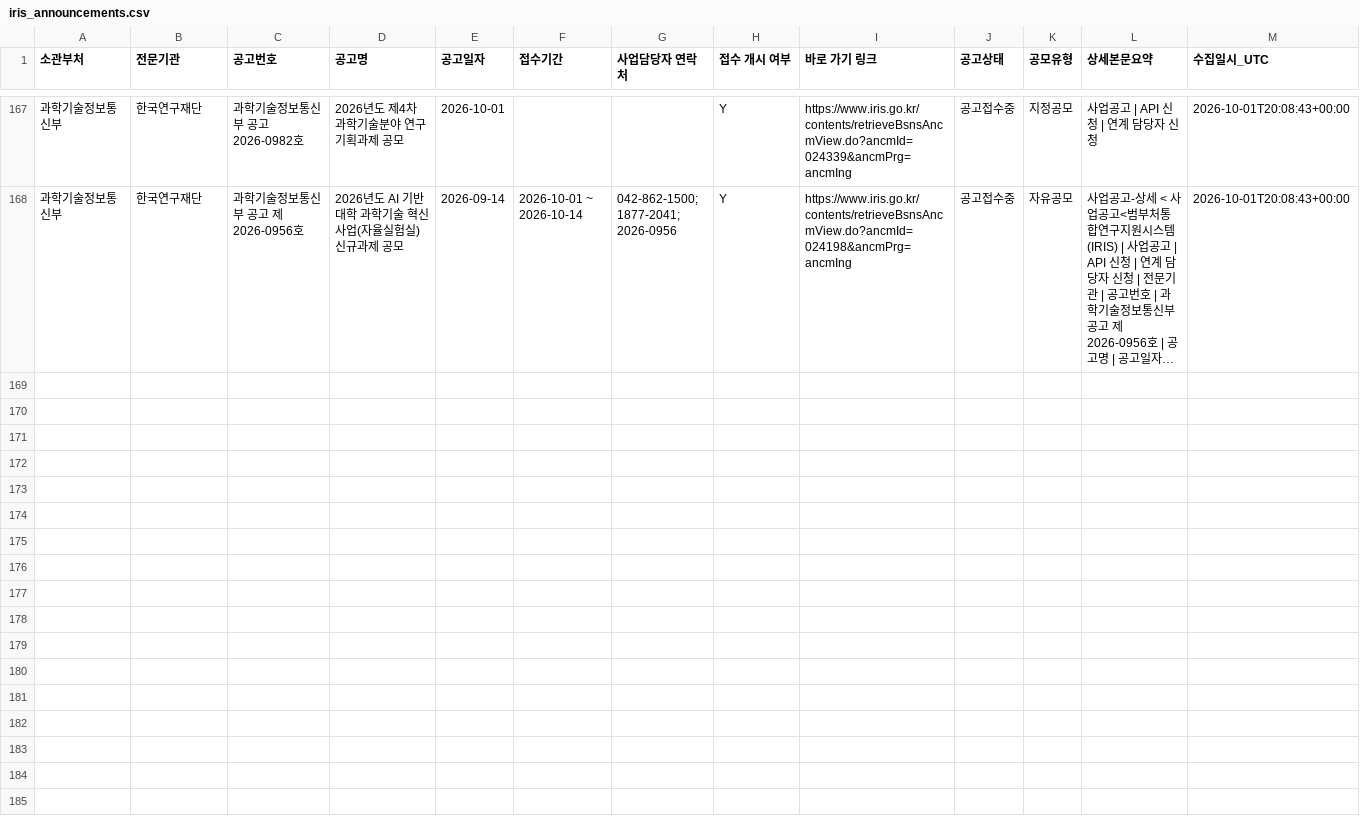
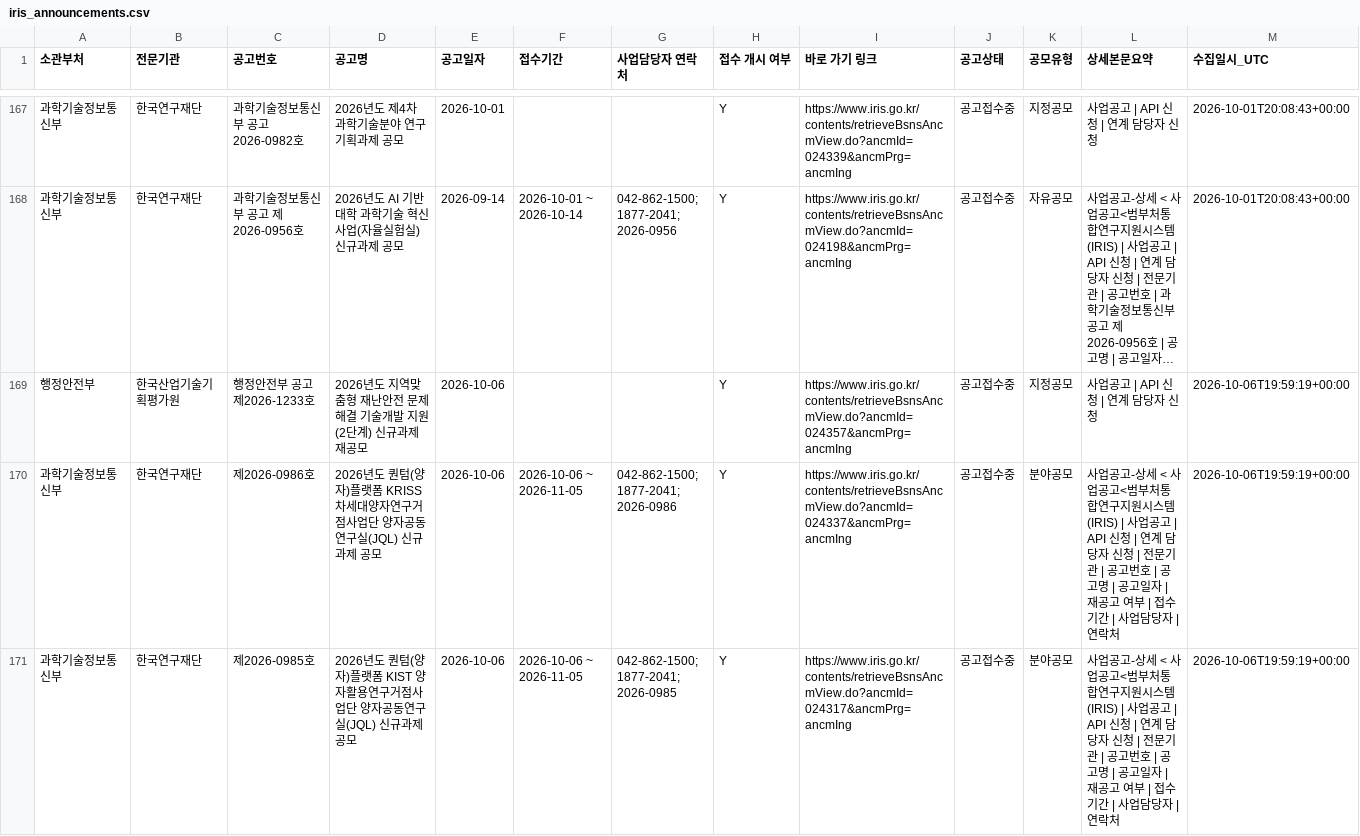
Before and after one commit to dslab-aict/iris-rnd-monitor, a CSV file: data/iris_announcements.csv, drawn as a sheet; only a part is shown, gaps mark what is left out; long unchanged cells end in …; rows hold the shown columns only; the diff names each change by its address in the sheet, - before the commit and + after, or states it on an @@ line.

```diff
--- a/data/iris_announcements.csv
+++ b/data/iris_announcements.csv
+row 169: 행정안전부 | 한국산업기술기획평가원 | 행정안전부 공고 제2026-1233호 | 2026년도 지역맞춤형 재난안전 문제해결 기술개발 지원(2단계) 신규과제 재공모 | 2026-10-06 |  |  | Y | https://www.iris.go.kr/contents/retrieveBsnsAncmView.do?ancmId=024357&ancmPrg=ancmIng | 공고접수중 | 지정공모 | 사업공고 | API 신청 | 연계 담당자 신청 | 2026-10-06T19:59:19+00:00
+row 170: 과학기술정보통신부 | 한국연구재단 | 제2026-0986호 | 2026년도 퀀텀(양자)플랫폼 KRISS 차세대양자연구거점사업단 양자공동연구실(JQL) 신규과제 공모 | 2026-10-06 | 2026-10-06 ~ 2026-11-05 | 042-862-1500; 1877-2041; 2026-0986 | Y | https://www.iris.go.kr/contents/retrieveBsnsAncmView.do?ancmId=024337&ancmPrg=ancmIng | 공고접수중 | 분야공모 | 사업공고-상세 < 사업공고<범부처통합연구지원시스템(IRIS) | 사업공고 | API 신청 | 연계 담당자 신청 | 전문기관 | 공고번호 | 공고명 | 공고일자 | 재공고 여부 | 접수기간 | 사업담당자 | 연락처 | 2026-10-06T19:59:19+00:00
+row 171: 과학기술정보통신부 | 한국연구재단 | 제2026-0985호 | 2026년도 퀀텀(양자)플랫폼 KIST 양자활용연구거점사업단 양자공동연구실(JQL) 신규과제 공모 | 2026-10-06 | 2026-10-06 ~ 2026-11-05 | 042-862-1500; 1877-2041; 2026-0985 | Y | https://www.iris.go.kr/contents/retrieveBsnsAncmView.do?ancmId=024317&ancmPrg=ancmIng | 공고접수중 | 분야공모 | 사업공고-상세 < 사업공고<범부처통합연구지원시스템(IRIS) | 사업공고 | API 신청 | 연계 담당자 신청 | 전문기관 | 공고번호 | 공고명 | 공고일자 | 재공고 여부 | 접수기간 | 사업담당자 | 연락처 | 2026-10-06T19:59:19+00:00
```
